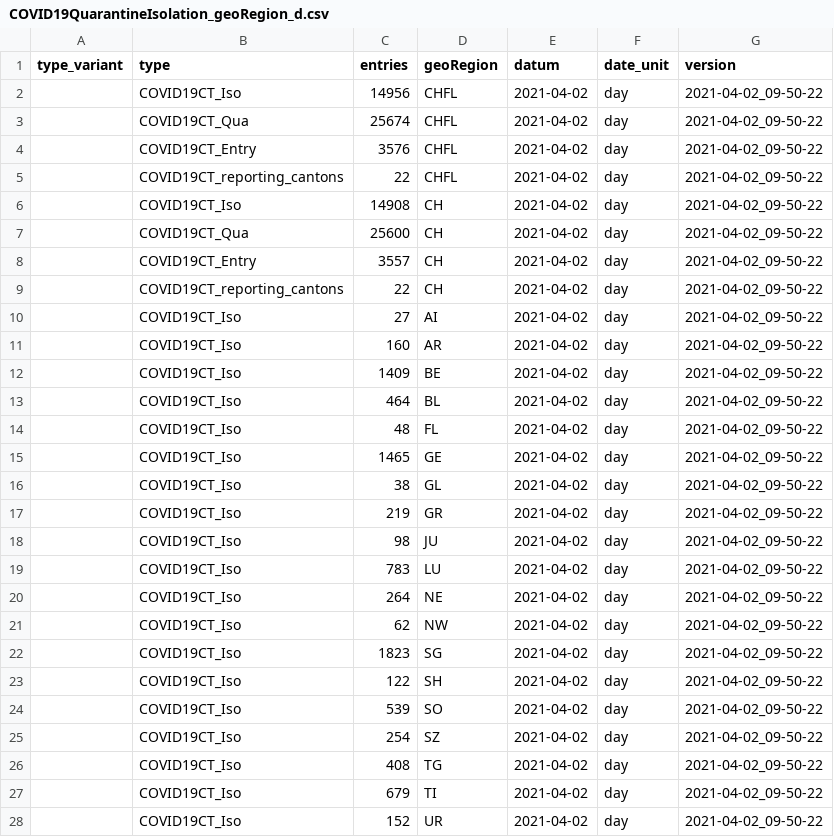
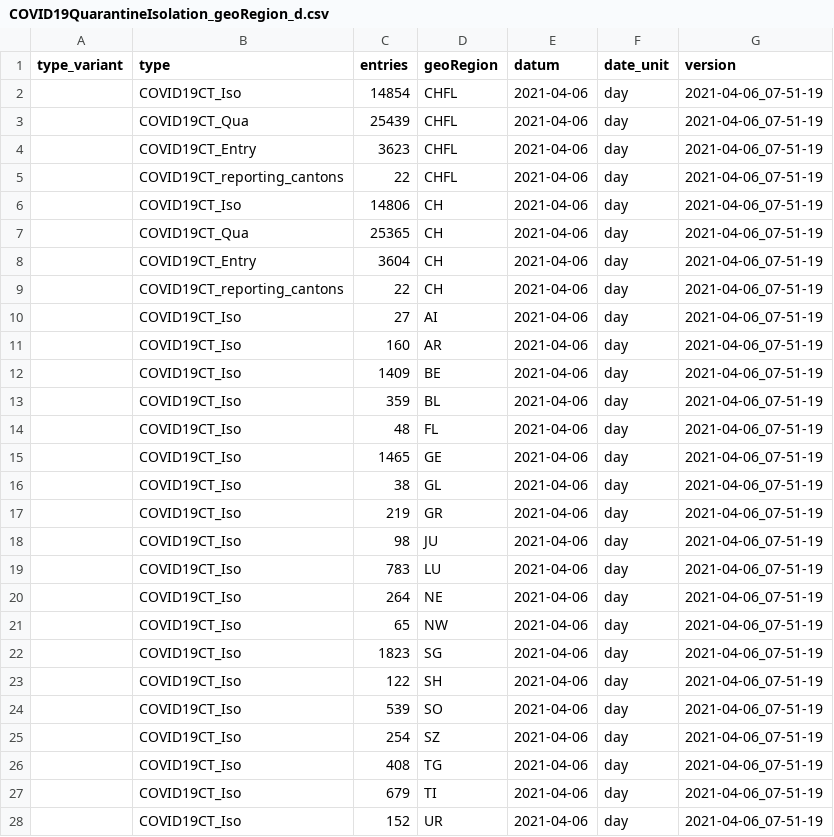
Before and after one commit to basler-bebbi/covid_bag, a CSV file: COVID19QuarantineIsolation_geoRegion_d.csv, drawn as a sheet; only a part is shown; the diff covers the shown part only.

```diff
--- a/COVID19QuarantineIsolation_geoRegion_d.csv
+++ b/COVID19QuarantineIsolation_geoRegion_d.csv
@@ -1,28 +1,28 @@
 "type_variant","type","entries","geoRegion","datum","date_unit","version"
-"","COVID19CT_Iso",14956,"CHFL",2021-04-02,"day","2021-04-02_09-50-22"
-"","COVID19CT_Qua",25674,"CHFL",2021-04-02,"day","2021-04-02_09-50-22"
-"","COVID19CT_Entry",3576,"CHFL",2021-04-02,"day","2021-04-02_09-50-22"
-"","COVID19CT_reporting_cantons",22,"CHFL",2021-04-02,"day","2021-04-02_09-50-22"
-"","COVID19CT_Iso",14908,"CH",2021-04-02,"day","2021-04-02_09-50-22"
-"","COVID19CT_Qua",25600,"CH",2021-04-02,"day","2021-04-02_09-50-22"
-"","COVID19CT_Entry",3557,"CH",2021-04-02,"day","2021-04-02_09-50-22"
-"","COVID19CT_reporting_cantons",22,"CH",2021-04-02,"day","2021-04-02_09-50-22"
-"","COVID19CT_Iso",27,"AI",2021-04-02,"day","2021-04-02_09-50-22"
-"","COVID19CT_Iso",160,"AR",2021-04-02,"day","2021-04-02_09-50-22"
-"","COVID19CT_Iso",1409,"BE",2021-04-02,"day","2021-04-02_09-50-22"
-"","COVID19CT_Iso",464,"BL",2021-04-02,"day","2021-04-02_09-50-22"
-"","COVID19CT_Iso",48,"FL",2021-04-02,"day","2021-04-02_09-50-22"
-"","COVID19CT_Iso",1465,"GE",2021-04-02,"day","2021-04-02_09-50-22"
-"","COVID19CT_Iso",38,"GL",2021-04-02,"day","2021-04-02_09-50-22"
-"","COVID19CT_Iso",219,"GR",2021-04-02,"day","2021-04-02_09-50-22"
-"","COVID19CT_Iso",98,"JU",2021-04-02,"day","2021-04-02_09-50-22"
-"","COVID19CT_Iso",783,"LU",2021-04-02,"day","2021-04-02_09-50-22"
-"","COVID19CT_Iso",264,"NE",2021-04-02,"day","2021-04-02_09-50-22"
-"","COVID19CT_Iso",62,"NW",2021-04-02,"day","2021-04-02_09-50-22"
-"","COVID19CT_Iso",1823,"SG",2021-04-02,"day","2021-04-02_09-50-22"
-"","COVID19CT_Iso",122,"SH",2021-04-02,"day","2021-04-02_09-50-22"
-"","COVID19CT_Iso",539,"SO",2021-04-02,"day","2021-04-02_09-50-22"
-"","COVID19CT_Iso",254,"SZ",2021-04-02,"day","2021-04-02_09-50-22"
-"","COVID19CT_Iso",408,"TG",2021-04-02,"day","2021-04-02_09-50-22"
-"","COVID19CT_Iso",679,"TI",2021-04-02,"day","2021-04-02_09-50-22"
-"","COVID19CT_Iso",152,"UR",2021-04-02,"day","2021-04-02_09-50-22"
+"","COVID19CT_Iso",14854,"CHFL",2021-04-06,"day","2021-04-06_07-51-19"
+"","COVID19CT_Qua",25439,"CHFL",2021-04-06,"day","2021-04-06_07-51-19"
+"","COVID19CT_Entry",3623,"CHFL",2021-04-06,"day","2021-04-06_07-51-19"
+"","COVID19CT_reporting_cantons",22,"CHFL",2021-04-06,"day","2021-04-06_07-51-19"
+"","COVID19CT_Iso",14806,"CH",2021-04-06,"day","2021-04-06_07-51-19"
+"","COVID19CT_Qua",25365,"CH",2021-04-06,"day","2021-04-06_07-51-19"
+"","COVID19CT_Entry",3604,"CH",2021-04-06,"day","2021-04-06_07-51-19"
+"","COVID19CT_reporting_cantons",22,"CH",2021-04-06,"day","2021-04-06_07-51-19"
+"","COVID19CT_Iso",27,"AI",2021-04-06,"day","2021-04-06_07-51-19"
+"","COVID19CT_Iso",160,"AR",2021-04-06,"day","2021-04-06_07-51-19"
+"","COVID19CT_Iso",1409,"BE",2021-04-06,"day","2021-04-06_07-51-19"
+"","COVID19CT_Iso",359,"BL",2021-04-06,"day","2021-04-06_07-51-19"
+"","COVID19CT_Iso",48,"FL",2021-04-06,"day","2021-04-06_07-51-19"
+"","COVID19CT_Iso",1465,"GE",2021-04-06,"day","2021-04-06_07-51-19"
+"","COVID19CT_Iso",38,"GL",2021-04-06,"day","2021-04-06_07-51-19"
+"","COVID19CT_Iso",219,"GR",2021-04-06,"day","2021-04-06_07-51-19"
+"","COVID19CT_Iso",98,"JU",2021-04-06,"day","2021-04-06_07-51-19"
+"","COVID19CT_Iso",783,"LU",2021-04-06,"day","2021-04-06_07-51-19"
+"","COVID19CT_Iso",264,"NE",2021-04-06,"day","2021-04-06_07-51-19"
+"","COVID19CT_Iso",65,"NW",2021-04-06,"day","2021-04-06_07-51-19"
+"","COVID19CT_Iso",1823,"SG",2021-04-06,"day","2021-04-06_07-51-19"
+"","COVID19CT_Iso",122,"SH",2021-04-06,"day","2021-04-06_07-51-19"
+"","COVID19CT_Iso",539,"SO",2021-04-06,"day","2021-04-06_07-51-19"
+"","COVID19CT_Iso",254,"SZ",2021-04-06,"day","2021-04-06_07-51-19"
+"","COVID19CT_Iso",408,"TG",2021-04-06,"day","2021-04-06_07-51-19"
+"","COVID19CT_Iso",679,"TI",2021-04-06,"day","2021-04-06_07-51-19"
+"","COVID19CT_Iso",152,"UR",2021-04-06,"day","2021-04-06_07-51-19"
```
Also changed, not shown: 104 edited cells elsewhere in this file, COVID19Cases_geoRegion_w.csv, COVID19Death_geoRegion_w.csv, 24 other files.
